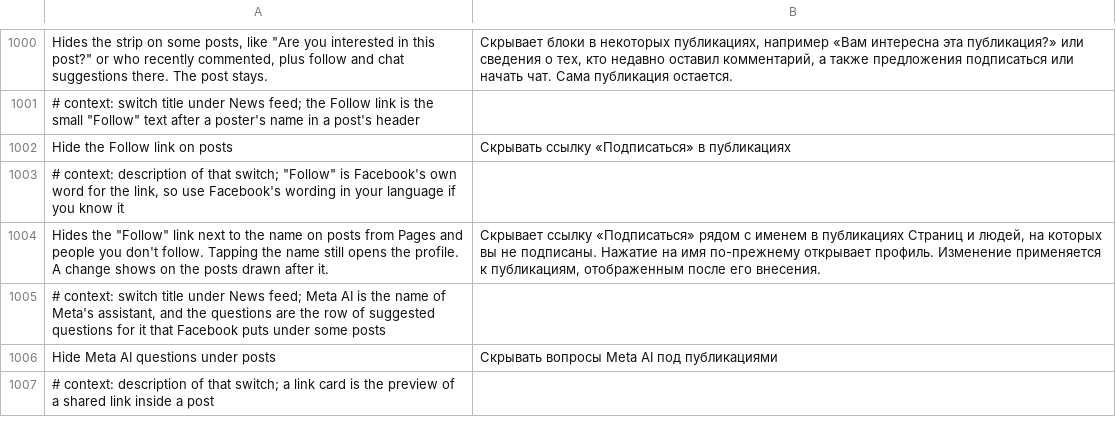
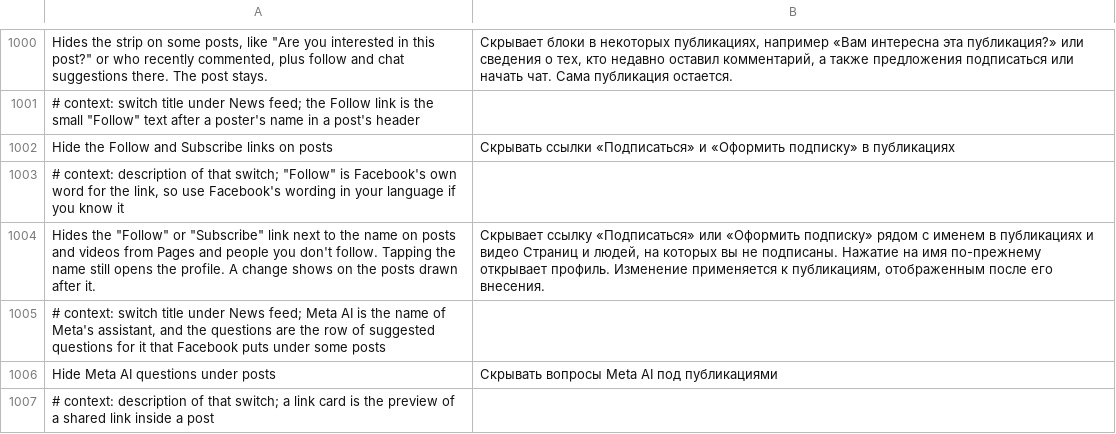
Before and after one commit to SysAdminDoc/HushFacebook, a TSV file: extensions/shared/library/src/main/l10n/ru.tsv, drawn as a sheet; only a part is shown, gaps mark what is left out.

Commit message:
fix(feed): name Subscribe in the Follow link switch
The switch already hides the Subscribe link some feed videos show after
the creator's name, but its old name only said Follow, so it read as
missing. Rename it and say so in its summary, the patch description and
the README, with the translations to match.

Refs #434

```diff
--- a/extensions/shared/library/src/main/l10n/ru.tsv
+++ b/extensions/shared/library/src/main/l10n/ru.tsv
@@ -1001,5 +1001,5 @@ Hides the strip on some posts, like "Are you interested in this post?" or who re
 # context: switch title under News feed; the Follow link is the small "Follow" text after a poster's name in a post's header
-Hide the Follow link on posts	Скрывать ссылку «Подписаться» в публикациях
+Hide the Follow and Subscribe links on posts	Скрывать ссылки «Подписаться» и «Оформить подписку» в публикациях
 # context: description of that switch; "Follow" is Facebook's own word for the link, so use Facebook's wording in your language if you know it
-Hides the "Follow" link next to the name on posts from Pages and people you don't follow. Tapping the name still opens the profile. A change shows on the posts drawn after it.	Скрывает ссылку «Подписаться» рядом с именем в публикациях Страниц и людей, на которых вы не подписаны. Нажатие на имя по-прежнему открывает профиль. Изменение применяется к публикациям, отображенным после его внесения.
+Hides the "Follow" or "Subscribe" link next to the name on posts and videos from Pages and people you don't follow. Tapping the name still opens the profile. A change shows on the posts drawn after it.	Скрывает ссылку «Подписаться» или «Оформить подписку» рядом с именем в публикациях и видео Страниц и людей, на которых вы не подписаны. Нажатие на имя по-прежнему открывает профиль. Изменение применяется к публикациям, отображенным после его внесения.
 # context: switch title under News feed; Meta AI is the name of Meta's assistant, and the questions are the row of suggested questions for it that Facebook puts under some posts
```
Also changed, not shown: extensions/shared/library/src/main/l10n/de.tsv, extensions/shared/library/src/main/l10n/in.tsv, 21 other files.
